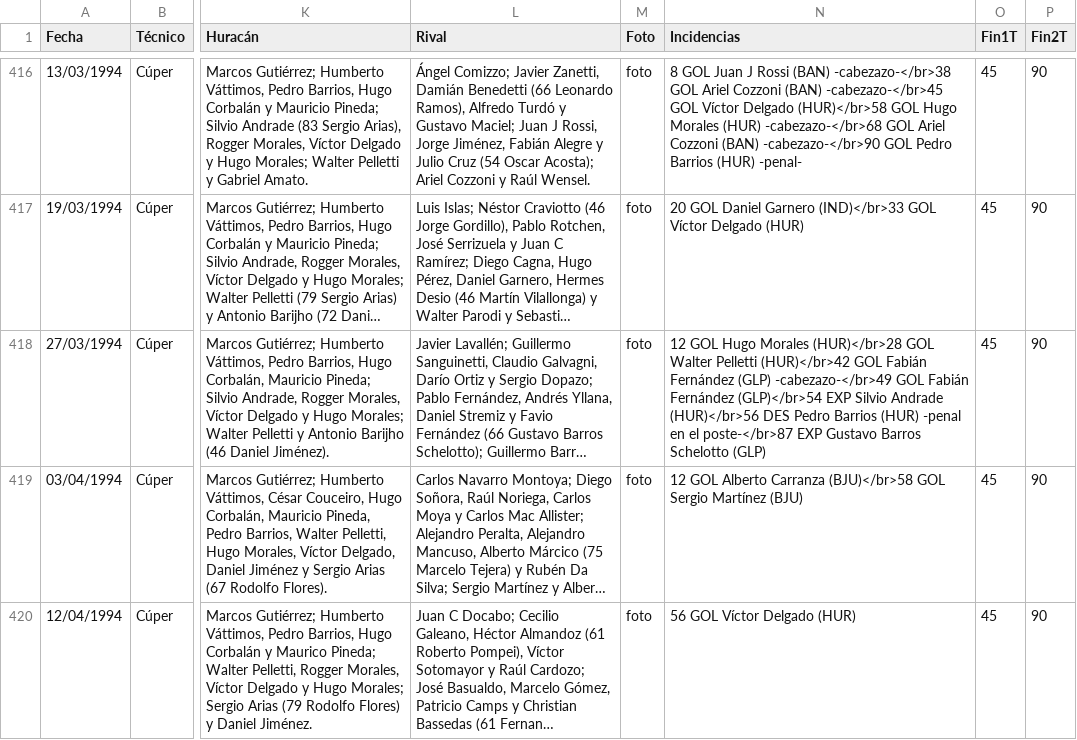
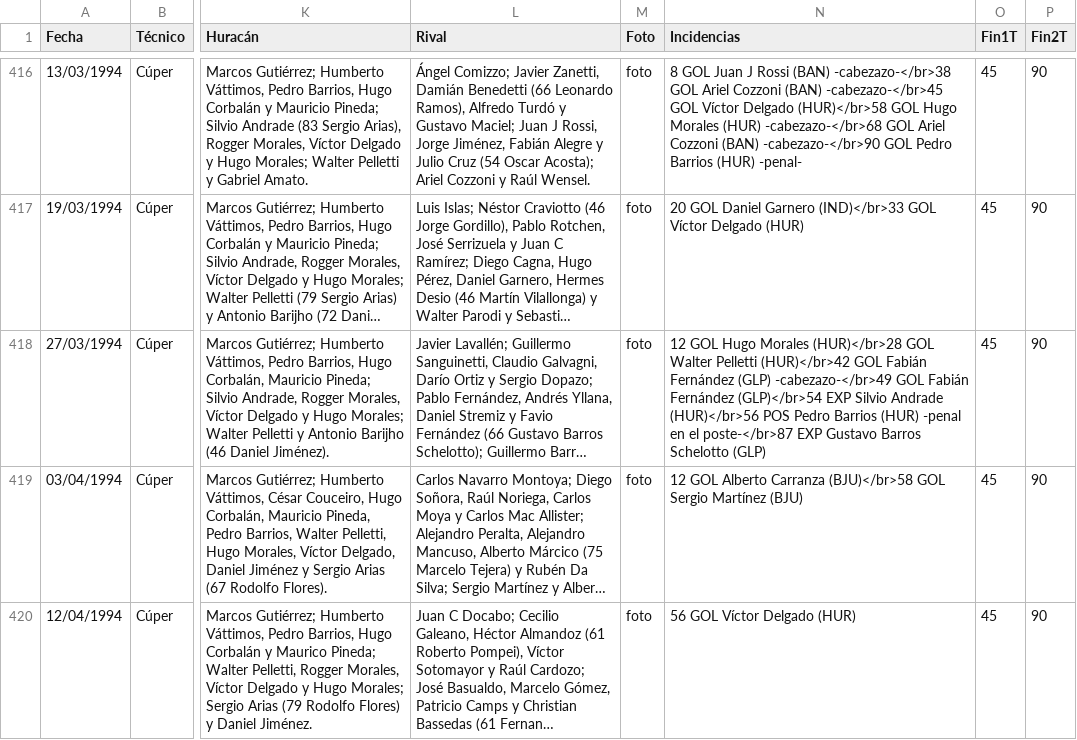
Before and after one commit to globopedia/Artids, a CSV file: Artids1985.csv, drawn as a sheet; only a part is shown, gaps mark what is left out; long unchanged cells end in …; the diff covers the shown part only; the diff names each change by its address in the sheet, - before the commit and + after, or states it on an @@ line.

Commit message:
Update Artids1985.csv

```diff
--- a/Artids1985.csv
+++ b/Artids1985.csv
-N418 (Incidencias): …Andrade (HUR)</br>56 DES Pedro Barrios…
+N418 (Incidencias): …Andrade (HUR)</br>56 POS Pedro Barrios…
```
Also changed, not shown: 4 edited cells elsewhere in this file.
